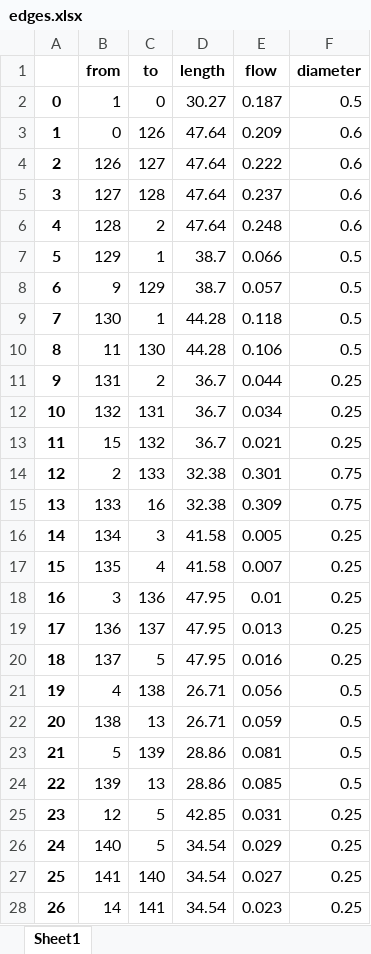
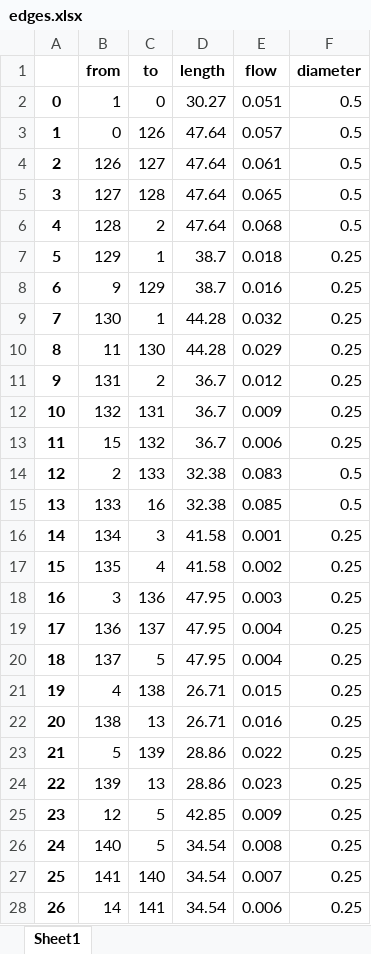
Before and after one commit to Max-Lange/APDUDS, an Excel workbook: edges.xlsx, sheet Sheet1, drawn as a sheet; only a part is shown; values as stored, in another font and other column widths than the file's, no borders; the diff covers the shown part only; the diff names each change by its address in the sheet, - before the commit and + after, or states it on an @@ line.

```diff
--- a/edges.xlsx (sheet Sheet1)
+++ b/edges.xlsx (sheet Sheet1)
-E2 (flow): 0.187
+E2 (flow): 0.051
-E3 (flow): 0.209
+E3 (flow): 0.057
-F3:F6 (diameter): 0.6
+F3:F6 (diameter): 0.5
-E4 (flow): 0.222
+E4 (flow): 0.061
-E5 (flow): 0.237
+E5 (flow): 0.065
-E6 (flow): 0.248
+E6 (flow): 0.068
-E7 (flow): 0.066
+E7 (flow): 0.018
-F7:F10 (diameter): 0.5
+F7:F10 (diameter): 0.25
-E8 (flow): 0.057
+E8 (flow): 0.016
-E9 (flow): 0.118
+E9 (flow): 0.032
-E10 (flow): 0.106
+E10 (flow): 0.029
-E11 (flow): 0.044
+E11 (flow): 0.012
-E12 (flow): 0.034
+E12 (flow): 0.009
-E13 (flow): 0.021
+E13 (flow): 0.006
-E14 (flow): 0.301
+E14 (flow): 0.083
-F14:F15 (diameter): 0.75
+F14:F15 (diameter): 0.5
-E15 (flow): 0.309
+E15 (flow): 0.085
-E16 (flow): 0.005
+E16 (flow): 0.001
-E17 (flow): 0.007
+E17 (flow): 0.002
-E18 (flow): 0.01
+E18 (flow): 0.003
-E19 (flow): 0.013
+E19 (flow): 0.004
-E20 (flow): 0.016
+E20 (flow): 0.004
-E21 (flow): 0.056
+E21 (flow): 0.015
-F21:F24 (diameter): 0.5
+F21:F24 (diameter): 0.25
-E22 (flow): 0.059
+E22 (flow): 0.016
-E23 (flow): 0.081
+E23 (flow): 0.022
-E24 (flow): 0.085
+E24 (flow): 0.023
-E25 (flow): 0.031
+E25 (flow): 0.009
-E26 (flow): 0.029
+E26 (flow): 0.008
-E27 (flow): 0.027
+E27 (flow): 0.007
-E28 (flow): 0.023
+E28 (flow): 0.006
```
Also changed, not shown: 6 added rows, 9 removed rows, 414 edited cells and row numbers in column A elsewhere in this sheet, nodes.xlsx, 3 other files.
